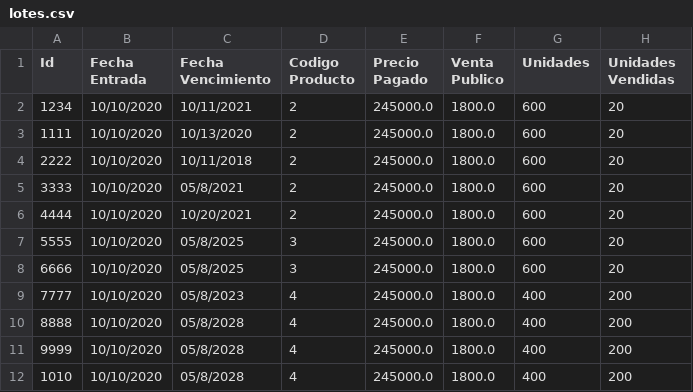
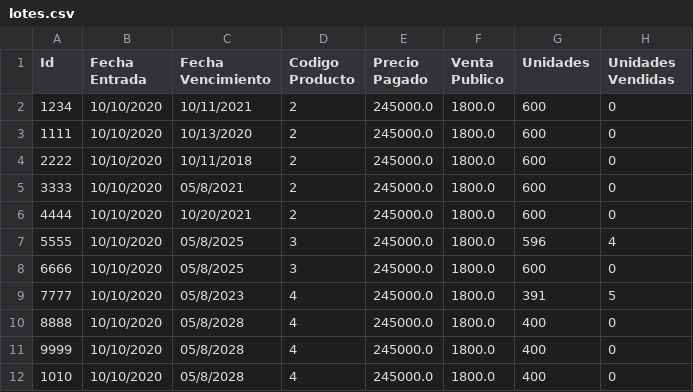
Before and after one commit to camilolcoder/SuperMercado, a CSV file: src/DataBase/lotes.csv, drawn as a sheet; the diff names each change by its address in the sheet, - before the commit and + after, or states it on an @@ line.

```diff
--- a/src/DataBase/lotes.csv
+++ b/src/DataBase/lotes.csv
-H2:H6 (Unidades Vendidas): 20
+H2:H6 (Unidades Vendidas): 0
-G7 (Unidades): 600
+G7 (Unidades): 596
-H7 (Unidades Vendidas): 20
+H7 (Unidades Vendidas): 4
-H8 (Unidades Vendidas): 20
+H8 (Unidades Vendidas): 0
-G9 (Unidades): 400
+G9 (Unidades): 391
-H9 (Unidades Vendidas): 200
+H9 (Unidades Vendidas): 5
-H10:H12 (Unidades Vendidas): 200
+H10:H12 (Unidades Vendidas): 0
```
Also changed, not shown: out/production/SuperMercado/DataBase/lotes.csv, out/production/SuperMercado/DataBase/productos.csv, 12 other files.
